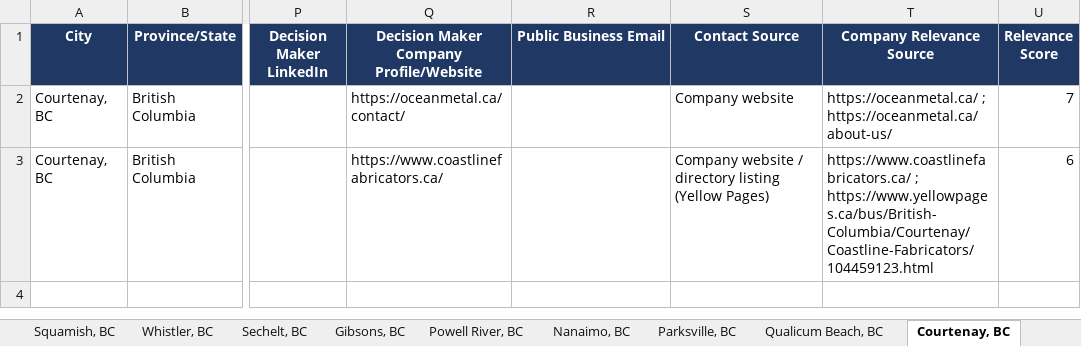
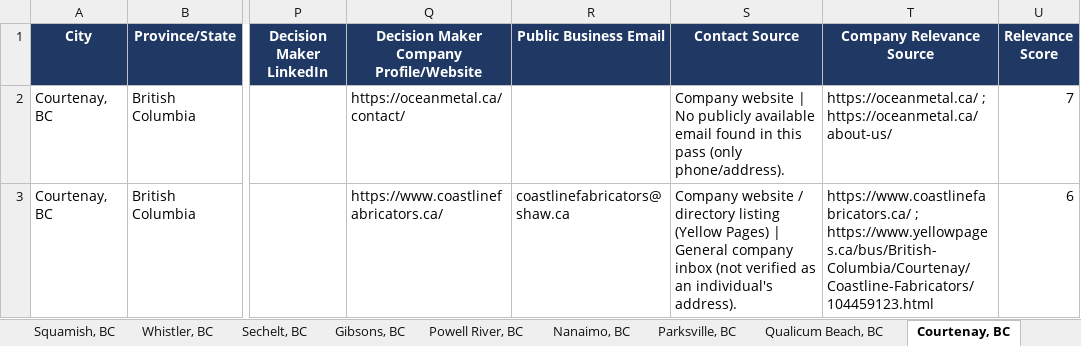
Before and after one commit to mahnooornadeem/AHstructures, an Excel workbook: Canada _Outreach AH Structures.xlsx, sheet Courtenay, BC, drawn as a sheet; only a part is shown, gaps mark what is left out; values as stored, in another font and other column widths than the file's, no borders; the diff names each change by its address in the sheet, - before the commit and + after, or states it on an @@ line.

```diff
--- a/Canada _Outreach AH Structures.xlsx (sheet Courtenay, BC)
+++ b/Canada _Outreach AH Structures.xlsx (sheet Courtenay, BC)
-S2 (Contact Source): Company website
+S2 (Contact Source): Company website | No publicly available email found in this pass (only phone/address).
-R3 (Public Business Email): (empty)
+R3 (Public Business Email): coastlinefabricators@shaw.ca
-S3 (Contact Source): …(Yellow Pages)
+S3 (Contact Source): …(Yellow Pages) | General company inbox (not verified as an individual's address).
```
Also changed, not shown: sheet Vancouver, BC, sheet Nanaimo, BC, sheet North Vancouver, BC, sheet Victoria, BC, sheet Burnaby, BC, sheet New Westminster, BC, 20 more sheets.
